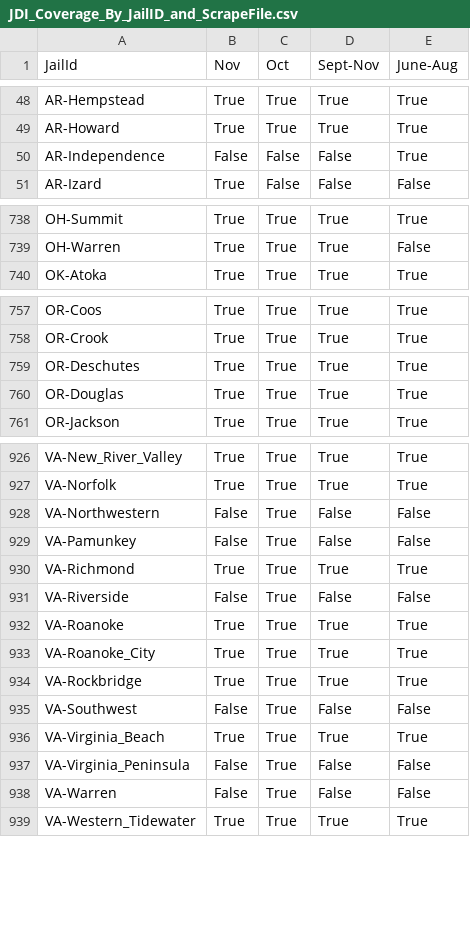
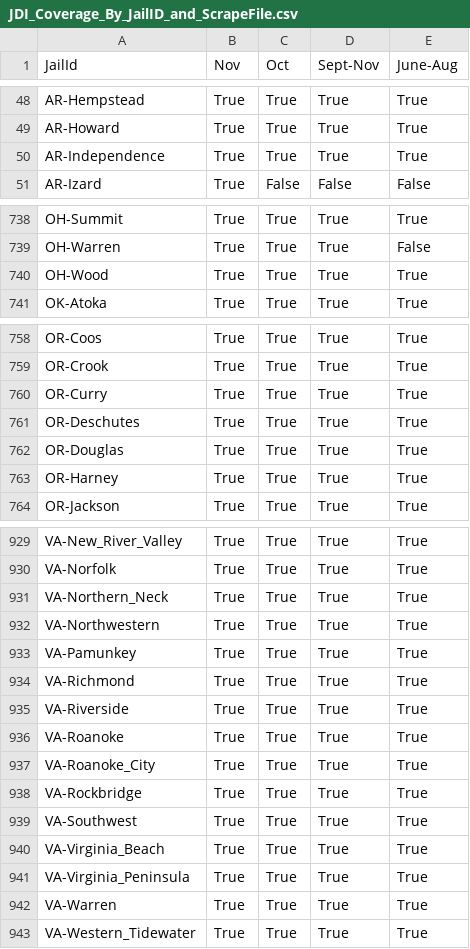
Before and after one commit to Matthew-Mitchell/PPI_COVID_Data_Rollups, a CSV file: JDI_Coverage_By_JailID_and_ScrapeFile.csv, drawn as a sheet; only a part is shown, gaps mark what is left out; the diff covers the shown part only.

```diff
--- a/JDI_Coverage_By_JailID_and_ScrapeFile.csv
+++ b/JDI_Coverage_By_JailID_and_ScrapeFile.csv
@@ -49,3 +49,3 @@ AR-Hempstead,True,True,True,True
 AR-Howard,True,True,True,True
-AR-Independence,False,False,False,True
+AR-Independence,True,True,True,True
 AR-Izard,True,False,False,False
@@ -739,2 +739,3 @@ OH-Summit,True,True,True,True
 OH-Warren,True,True,True,False
+OH-Wood,True,True,True,True
 OK-Atoka,True,True,True,True
@@ -758,4 +759,6 @@ OR-Coos,True,True,True,True
 OR-Crook,True,True,True,True
+OR-Curry,True,True,True,True
 OR-Deschutes,True,True,True,True
 OR-Douglas,True,True,True,True
+OR-Harney,True,True,True,True
 OR-Jackson,True,True,True,True
@@ -927,6 +930,7 @@ VA-New_River_Valley,True,True,True,True
 VA-Norfolk,True,True,True,True
-VA-Northwestern,False,True,False,False
-VA-Pamunkey,False,True,False,False
+VA-Northern_Neck,True,True,True,True
+VA-Northwestern,True,True,True,True
+VA-Pamunkey,True,True,True,True
 VA-Richmond,True,True,True,True
-VA-Riverside,False,True,False,False
+VA-Riverside,True,True,True,True
 VA-Roanoke,True,True,True,True
@@ -934,6 +938,6 @@ VA-Roanoke_City,True,True,True,True
 VA-Rockbridge,True,True,True,True
-VA-Southwest,False,True,False,False
+VA-Southwest,True,True,True,True
 VA-Virginia_Beach,True,True,True,True
-VA-Virginia_Peninsula,False,True,False,False
-VA-Warren,False,True,False,False
+VA-Virginia_Peninsula,True,True,True,True
+VA-Warren,True,True,True,True
 VA-Western_Tidewater,True,True,True,True
```
Also changed, not shown: 45 edited cells elsewhere in this file, 5 other files.
